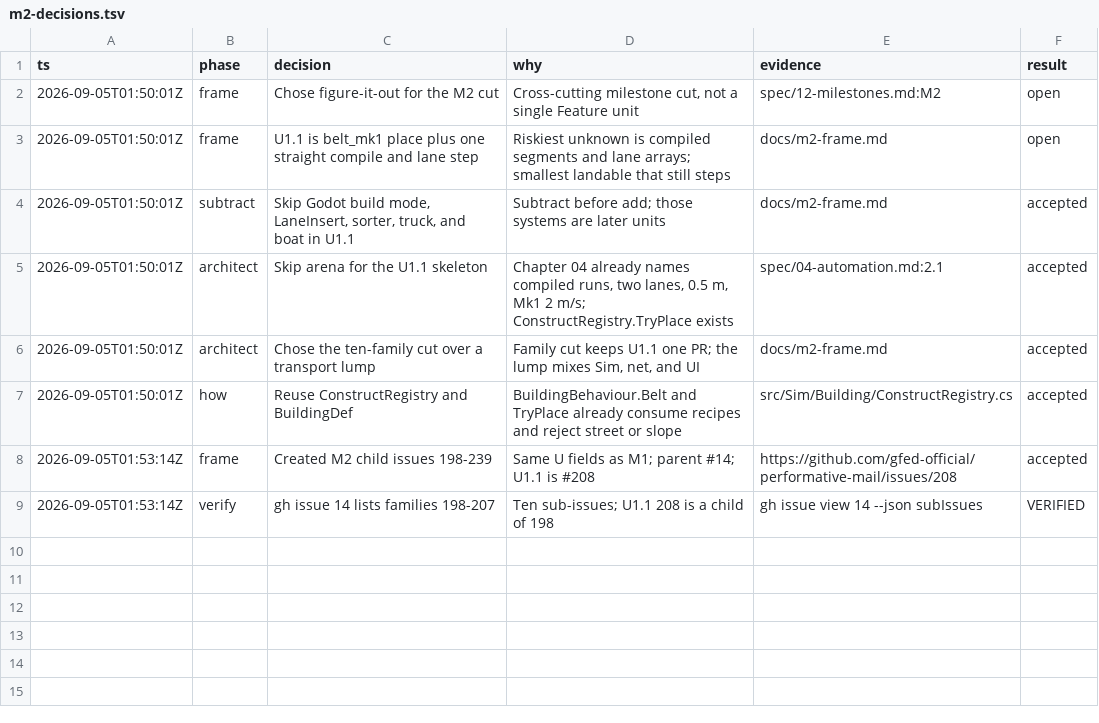
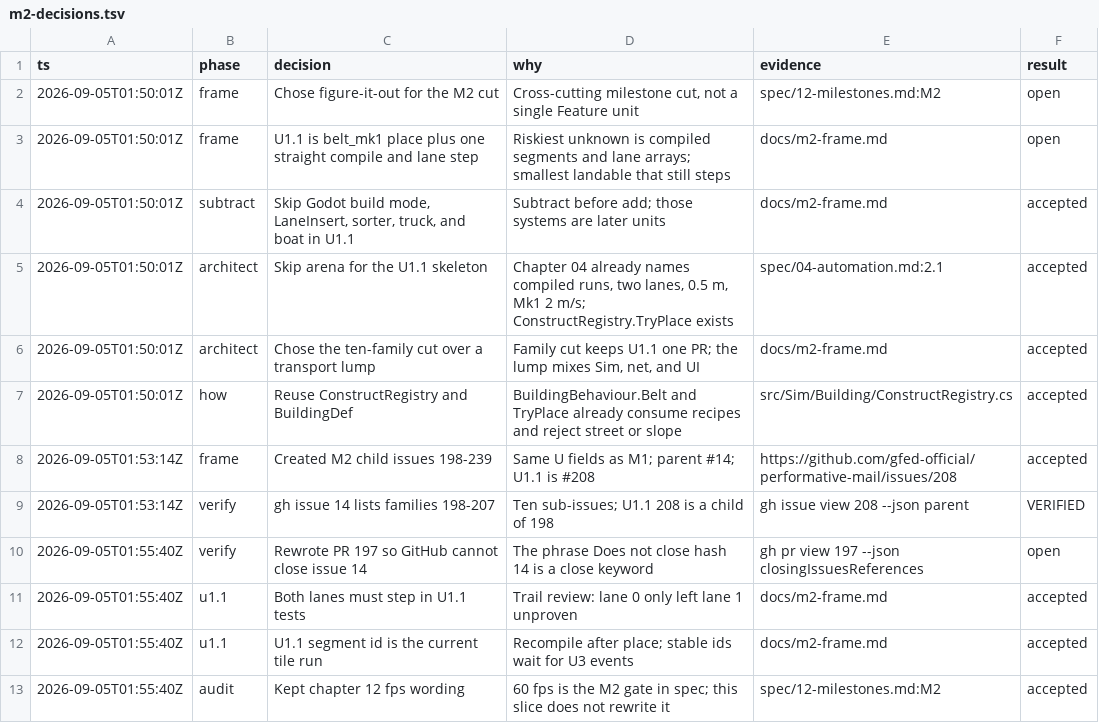
Before and after one commit to gfed-official/performative-mail, a TSV file: docs/m2-decisions.tsv, drawn as a sheet.

```diff
--- a/docs/m2-decisions.tsv
+++ b/docs/m2-decisions.tsv
@@ -8,2 +8,6 @@ ts	phase	decision	why	evidence	result
 2026-09-05T01:53:14Z	frame	Created M2 child issues 198-239	Same U fields as M1; parent #14; U1.1 is #208	https://github.com/gfed-official/performative-mail/issues/208	accepted
-2026-09-05T01:53:14Z	verify	gh issue 14 lists families 198-207	Ten sub-issues; U1.1 208 is a child of 198	gh issue view 14 --json subIssues	VERIFIED
+2026-09-05T01:53:14Z	verify	gh issue 14 lists families 198-207	Ten sub-issues; U1.1 208 is a child of 198	gh issue view 208 --json parent	VERIFIED
+2026-09-05T01:55:40Z	verify	Rewrote PR 197 so GitHub cannot close issue 14	The phrase Does not close hash 14 is a close keyword	gh pr view 197 --json closingIssuesReferences	open
+2026-09-05T01:55:40Z	u1.1	Both lanes must step in U1.1 tests	Trail review: lane 0 only left lane 1 unproven	docs/m2-frame.md	accepted
+2026-09-05T01:55:40Z	u1.1	U1.1 segment id is the current tile run	Recompile after place; stable ids wait for U3 events	docs/m2-frame.md	accepted
+2026-09-05T01:55:40Z	audit	Kept chapter 12 fps wording	60 fps is the M2 gate in spec; this slice does not rewrite it	spec/12-milestones.md:M2	accepted
```
Also changed, not shown: 1 other file.
